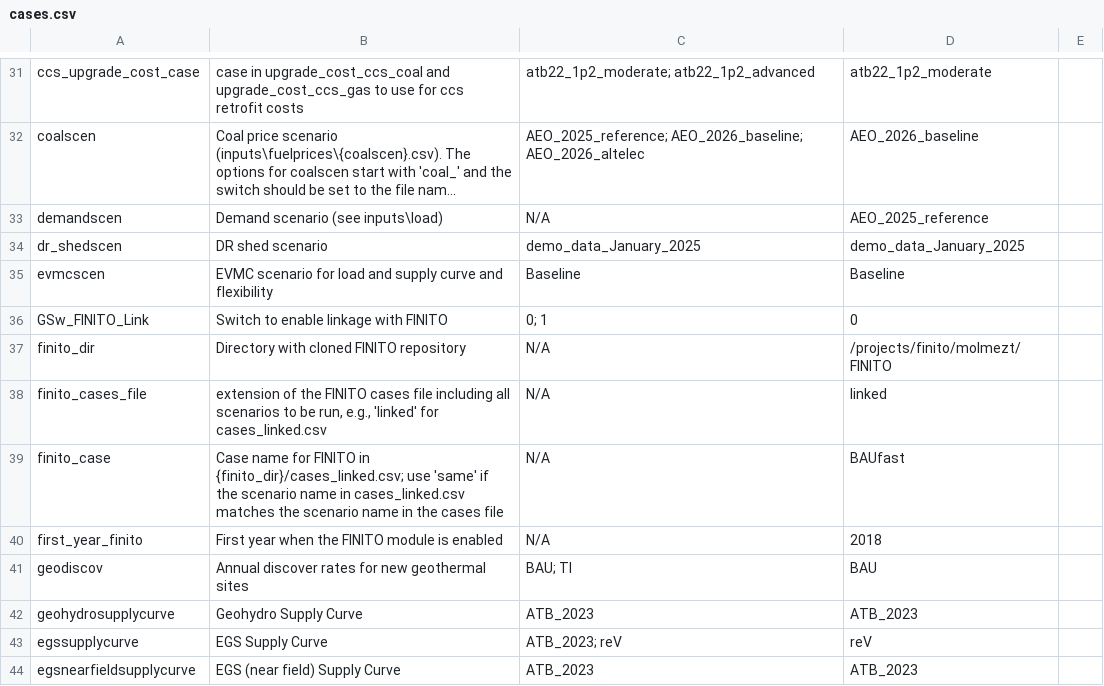
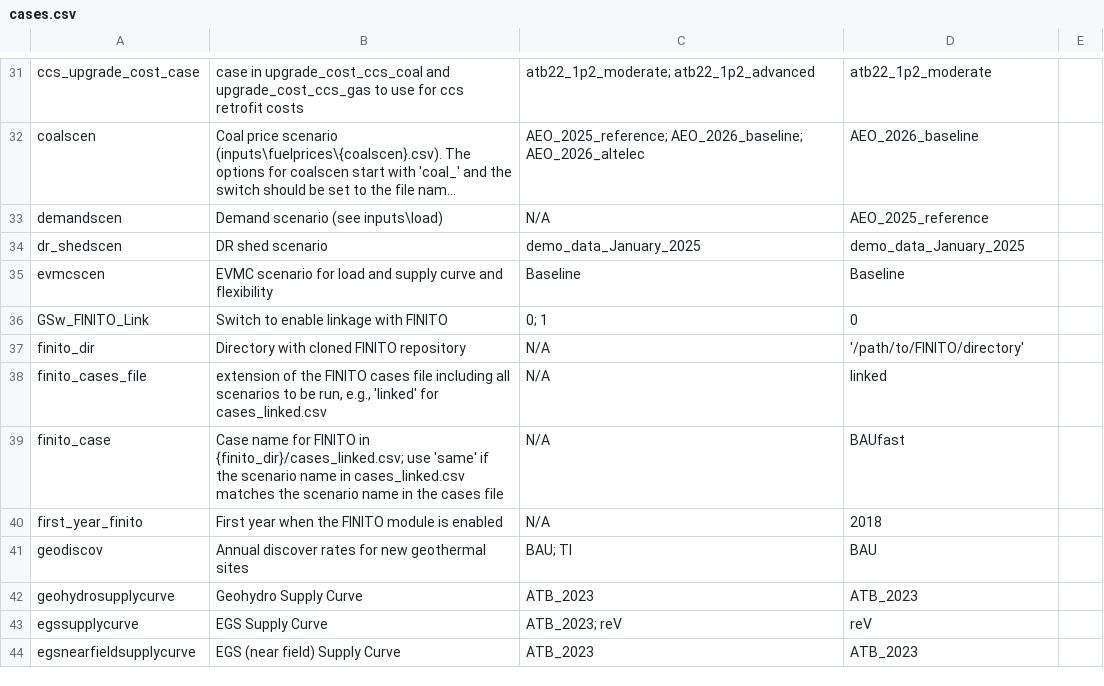
Before and after one commit to ReEDS-Model/ReEDS, a CSV file: cases.csv, drawn as a sheet; only a part is shown, gaps mark what is left out; long unchanged cells end in ….

Commit message:
clean up finito_dir entry

```diff
--- a/cases.csv
+++ b/cases.csv
@@ -36,3 +36,3 @@ evmcscen,EVMC scenario for load and supply curve and flexibility,Baseline,Baseli
 GSw_FINITO_Link,Switch to enable linkage with FINITO,0; 1,0,
-finito_dir,Directory with cloned FINITO repository,N/A,/projects/finito/molmezt/FINITO,
+finito_dir,Directory with cloned FINITO repository,N/A,'/path/to/FINITO/directory',
 finito_cases_file,"extension of the FINITO cases file including all scenarios to be run, e.g., 'linked' for cases_linked.csv",N/A,linked,
```
Also changed, not shown: 1 other file.
